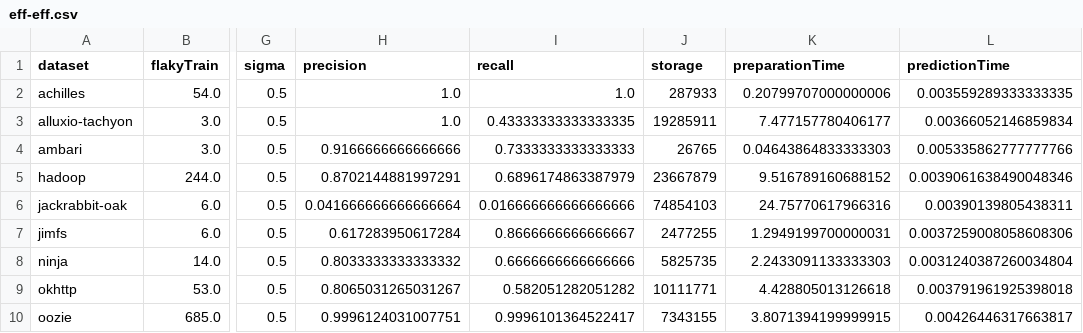
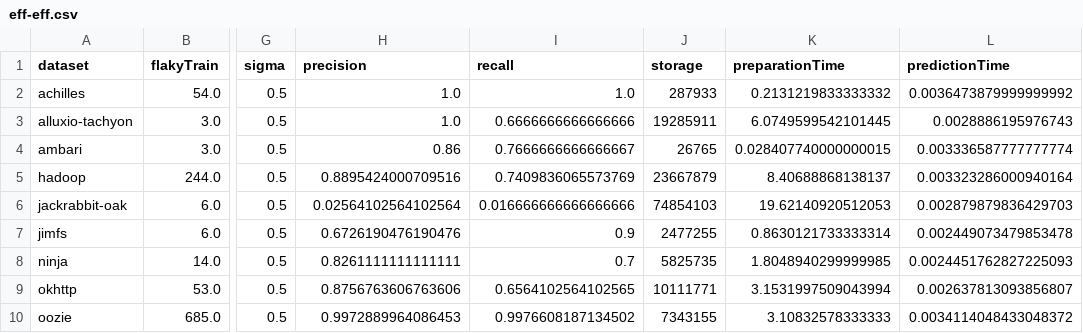
Before and after one commit to hanzomaster/FLAST, a CSV file: results/eff-eff.csv, drawn as a sheet; only a part is shown, gaps mark what is left out; the diff covers the shown part only; the diff names each change by its address in the sheet, - before the commit and + after, or states it on an @@ line.

```diff
--- a/results/eff-eff.csv
+++ b/results/eff-eff.csv
-K2 (preparationTime): 0.20799707000000006
+K2 (preparationTime): 0.2131219833333332
-L2 (predictionTime): 0.003559289333333335
+L2 (predictionTime): 0.0036473879999999992
-I3 (recall): 0.43333333333333335
+I3 (recall): 0.6666666666666666
-K3 (preparationTime): 7.477157780406177
+K3 (preparationTime): 6.0749599542101445
-L3 (predictionTime): 0.00366052146859834
+L3 (predictionTime): 0.0028886195976743
-H4 (precision): 0.9166666666666666
+H4 (precision): 0.86
-I4 (recall): 0.7333333333333333
+I4 (recall): 0.7666666666666667
-K4 (preparationTime): 0.04643864833333303
+K4 (preparationTime): 0.028407740000000015
-L4 (predictionTime): 0.005335862777777766
+L4 (predictionTime): 0.003336587777777774
-H5 (precision): 0.8702144881997291
+H5 (precision): 0.8895424000709516
-I5 (recall): 0.6896174863387979
+I5 (recall): 0.7409836065573769
-K5 (preparationTime): 9.516789160688152
+K5 (preparationTime): 8.40688868138137
-L5 (predictionTime): 0.0039061638490048346
+L5 (predictionTime): 0.003323286000940164
-H6 (precision): 0.041666666666666664
+H6 (precision): 0.02564102564102564
-K6 (preparationTime): 24.75770617966316
+K6 (preparationTime): 19.62140920512053
-L6 (predictionTime): 0.00390139805438311
+L6 (predictionTime): 0.002879879836429703
-H7 (precision): 0.617283950617284
+H7 (precision): 0.6726190476190476
-I7 (recall): 0.8666666666666667
+I7 (recall): 0.9
-K7 (preparationTime): 1.2949199700000031
+K7 (preparationTime): 0.8630121733333314
-L7 (predictionTime): 0.0037259008058608306
+L7 (predictionTime): 0.002449073479853478
-H8 (precision): 0.8033333333333332
+H8 (precision): 0.8261111111111111
-I8 (recall): 0.6666666666666666
+I8 (recall): 0.7
-K8 (preparationTime): 2.2433091133333303
+K8 (preparationTime): 1.8048940299999985
-L8 (predictionTime): 0.0031240387260034804
+L8 (predictionTime): 0.0024451762827225093
-H9 (precision): 0.8065031265031267
+H9 (precision): 0.8756763606763606
-I9 (recall): 0.582051282051282
+I9 (recall): 0.6564102564102565
-K9 (preparationTime): 4.428805013126618
+K9 (preparationTime): 3.1531997509043994
-L9 (predictionTime): 0.003791961925398018
+L9 (predictionTime): 0.002637813093856807
-H10 (precision): 0.9996124031007751
+H10 (precision): 0.9972889964086453
-I10 (recall): 0.9996101364522417
+I10 (recall): 0.9976608187134502
-K10 (preparationTime): 3.8071394199999915
+K10 (preparationTime): 3.10832578333333
-L10 (predictionTime): 0.00426446317663817
+L10 (predictionTime): 0.0034114048433048372
```
Also changed, not shown: 131 edited cells elsewhere in this file, results/compare-pinto.csv, 1 other file.
